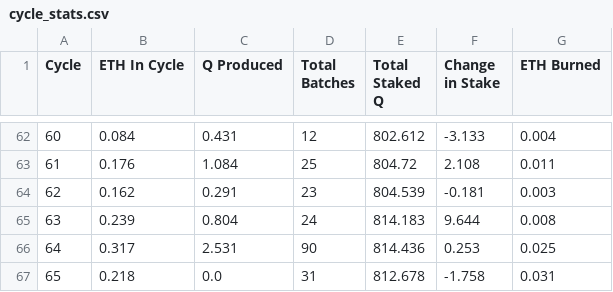
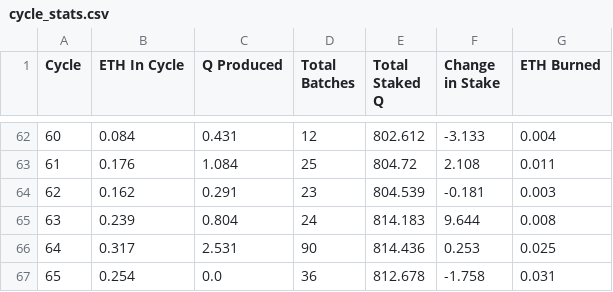
Before and after one commit to TreeCityWes/QTool, a CSV file: cycle_stats.csv, drawn as a sheet; only a part is shown, gaps mark what is left out.

Commit message:
Data updated on Thu Aug  1 03:12:04 UTC 2024

```diff
--- a/cycle_stats.csv
+++ b/cycle_stats.csv
@@ -66,2 +66,2 @@ Cycle,ETH In Cycle,Q Produced,Total Batches,Total Staked Q,Change in Stake,ETH B
 64,0.317,2.531,90,814.436,0.253,0.025
-65,0.218,0.0,31,812.678,-1.758,0.031
+65,0.254,0.0,36,812.678,-1.758,0.031
```
Also changed, not shown: 2 other files.
